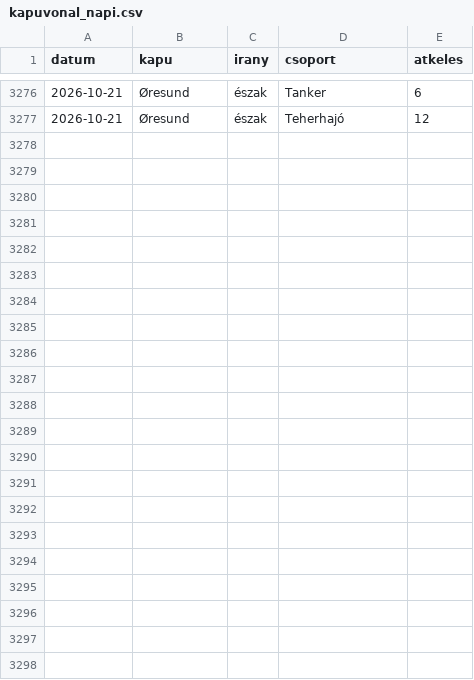
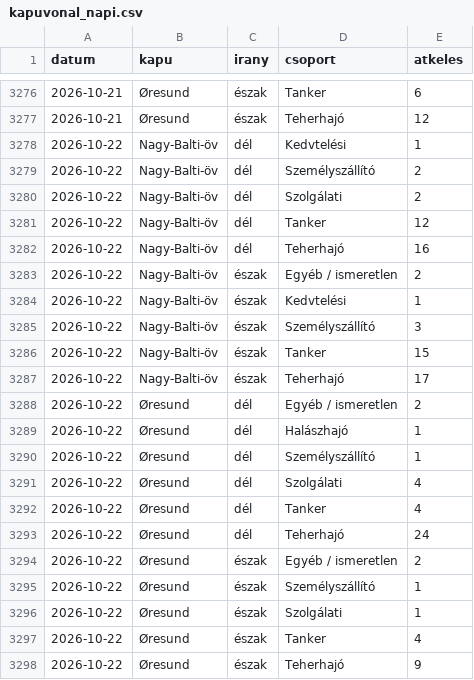
Before and after one commit to BallaAttila04/szakdolgozat, a CSV file: outputs/monitor/kapuvonal_napi.csv, drawn as a sheet; only a part is shown, gaps mark what is left out; the diff names each change by its address in the sheet, - before the commit and + after, or states it on an @@ line.

```diff
--- a/outputs/monitor/kapuvonal_napi.csv
+++ b/outputs/monitor/kapuvonal_napi.csv
+row 3278: 2026-10-22 | Nagy-Balti-öv | dél | Kedvtelési | 1
+row 3279: 2026-10-22 | Nagy-Balti-öv | dél | Személyszállító | 2
+row 3280: 2026-10-22 | Nagy-Balti-öv | dél | Szolgálati | 2
+row 3281: 2026-10-22 | Nagy-Balti-öv | dél | Tanker | 12
+row 3282: 2026-10-22 | Nagy-Balti-öv | dél | Teherhajó | 16
+row 3283: 2026-10-22 | Nagy-Balti-öv | észak | Egyéb / ismeretlen | 2
+row 3284: 2026-10-22 | Nagy-Balti-öv | észak | Kedvtelési | 1
+row 3285: 2026-10-22 | Nagy-Balti-öv | észak | Személyszállító | 3
+row 3286: 2026-10-22 | Nagy-Balti-öv | észak | Tanker | 15
+row 3287: 2026-10-22 | Nagy-Balti-öv | észak | Teherhajó | 17
+row 3288: 2026-10-22 | Øresund | dél | Egyéb / ismeretlen | 2
+row 3289: 2026-10-22 | Øresund | dél | Halászhajó | 1
+row 3290: 2026-10-22 | Øresund | dél | Személyszállító | 1
+row 3291: 2026-10-22 | Øresund | dél | Szolgálati | 4
+row 3292: 2026-10-22 | Øresund | dél | Tanker | 4
+row 3293: 2026-10-22 | Øresund | dél | Teherhajó | 24
+row 3294: 2026-10-22 | Øresund | észak | Egyéb / ismeretlen | 2
+row 3295: 2026-10-22 | Øresund | észak | Személyszállító | 1
+row 3296: 2026-10-22 | Øresund | észak | Szolgálati | 1
+row 3297: 2026-10-22 | Øresund | észak | Tanker | 4
+row 3298: 2026-10-22 | Øresund | észak | Teherhajó | 9
```
Also changed, not shown: outputs/monitor/jelzesek.csv, outputs/monitor/jelzesek_megrakottsag.csv, 6 other files.
